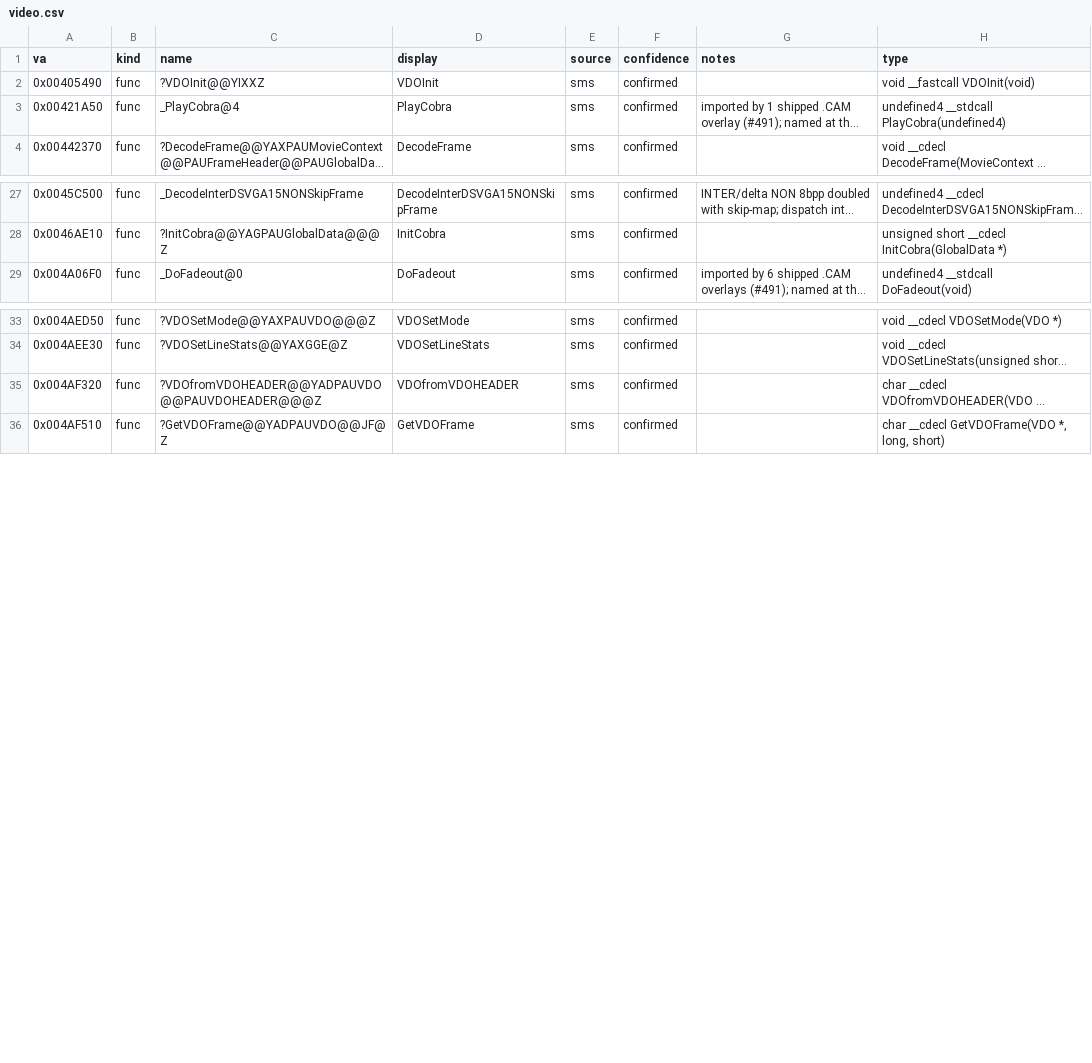
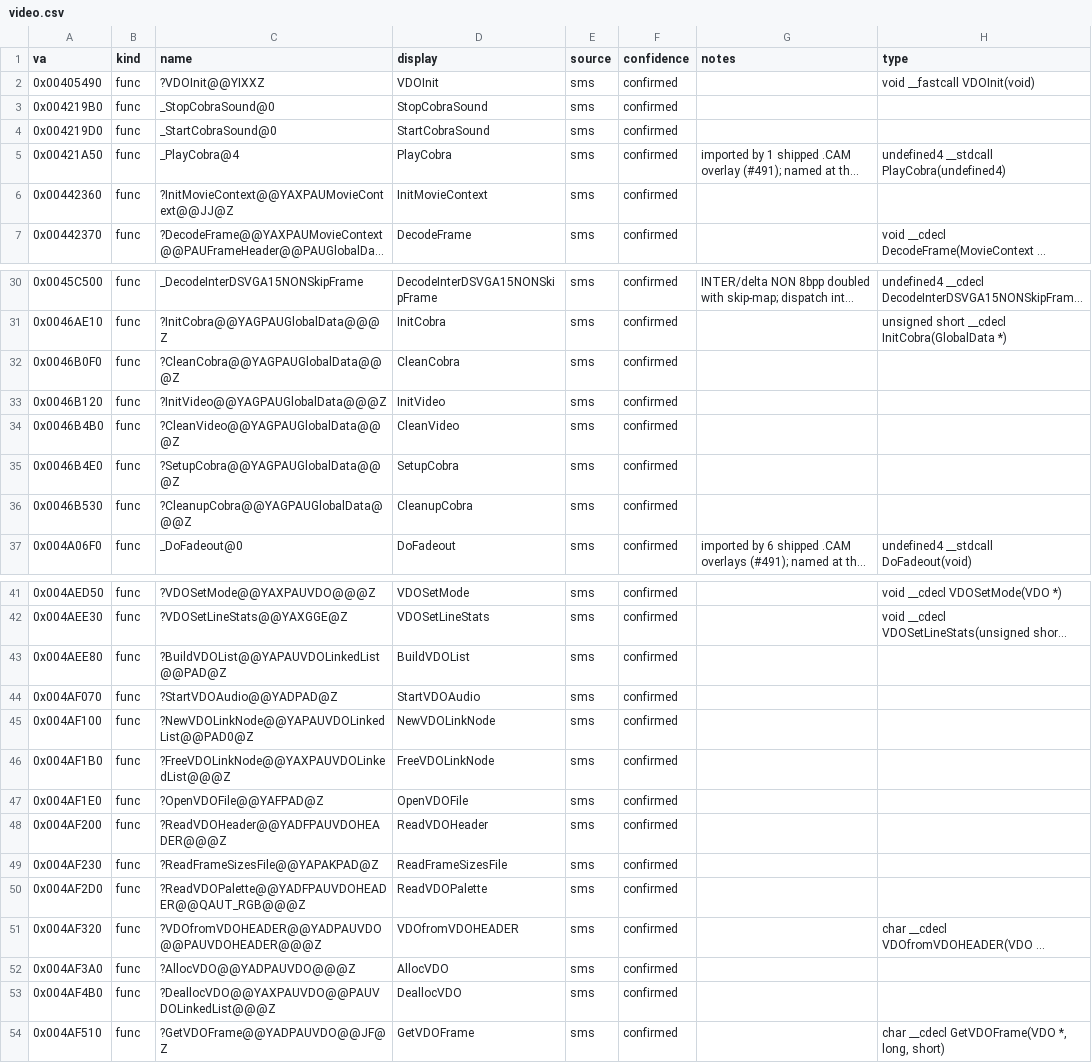
Before and after one commit to jomkz/fighters-codex, a CSV file: db/symbols/video.csv, drawn as a sheet; only a part is shown, gaps mark what is left out; long unchanged cells end in …; the diff covers the shown part only; the diff names each change by its address in the sheet, - before the commit and + after, or states it on an @@ line.

Commit message:
re(video): claim the VDO container & Cobra lifecycle (#482)
19 self-describing VDO/Cobra functions carried FA.SMS names with no
db/symbols row while the video subsystem already owned the FMV framework
(video.csv claims VDOInit/PlayVDOFile/InitCobra/DecodeFrame). Claim the
Cobra lifecycle (InitVideo/SetupCobra/Clean*), the .VDO container layer
(BuildVDOList/Open/Read*/Alloc/Dealloc + the linked-list nodes) and
DecompressVideoImage; document them in video-decode.md.

```diff
--- a/db/symbols/video.csv
+++ b/db/symbols/video.csv
+row 3: 0x004219B0 | func | _StopCobraSound@0 | StopCobraSound | sms | confirmed
+row 4: 0x004219D0 | func | _StartCobraSound@0 | StartCobraSound | sms | confirmed
+row 6: 0x00442360 | func | ?InitMovieContext@@YAXPAUMovieContext@@JJ@Z | InitMovieContext | sms | confirmed
+row 32: 0x0046B0F0 | func | ?CleanCobra@@YAGPAUGlobalData@@@Z | CleanCobra | sms | confirmed
+row 33: 0x0046B120 | func | ?InitVideo@@YAGPAUGlobalData@@@Z | InitVideo | sms | confirmed
+row 34: 0x0046B4B0 | func | ?CleanVideo@@YAGPAUGlobalData@@@Z | CleanVideo | sms | confirmed
+row 35: 0x0046B4E0 | func | ?SetupCobra@@YAGPAUGlobalData@@@Z | SetupCobra | sms | confirmed
+row 36: 0x0046B530 | func | ?CleanupCobra@@YAGPAUGlobalData@@@Z | CleanupCobra | sms | confirmed
+row 43: 0x004AEE80 | func | ?BuildVDOList@@YAPAUVDOLinkedList@@PAD@Z | BuildVDOList | sms | confirmed
+row 44: 0x004AF070 | func | ?StartVDOAudio@@YADPAD@Z | StartVDOAudio | sms | confirmed
+row 45: 0x004AF100 | func | ?NewVDOLinkNode@@YAPAUVDOLinkedList@@PAD0@Z | NewVDOLinkNode | sms | confirmed
+row 46: 0x004AF1B0 | func | ?FreeVDOLinkNode@@YAXPAUVDOLinkedList@@@Z | FreeVDOLinkNode | sms | confirmed
+row 47: 0x004AF1E0 | func | ?OpenVDOFile@@YAFPAD@Z | OpenVDOFile | sms | confirmed
+row 48: 0x004AF200 | func | ?ReadVDOHeader@@YADFPAUVDOHEADER@@@Z | ReadVDOHeader | sms | confirmed
+row 49: 0x004AF230 | func | ?ReadFrameSizesFile@@YAPAKPAD@Z | ReadFrameSizesFile | sms | confirmed
+row 50: 0x004AF2D0 | func | ?ReadVDOPalette@@YADFPAUVDOHEADER@@QAUT_RGB@@@Z | ReadVDOPalette | sms | confirmed
+row 52: 0x004AF3A0 | func | ?AllocVDO@@YADPAUVDO@@@Z | AllocVDO | sms | confirmed
+row 53: 0x004AF4B0 | func | ?DeallocVDO@@YAXPAUVDO@@PAUVDOLinkedList@@@Z | DeallocVDO | sms | confirmed
```
Also changed, not shown: 1 added row elsewhere in this file, 2 other files.
